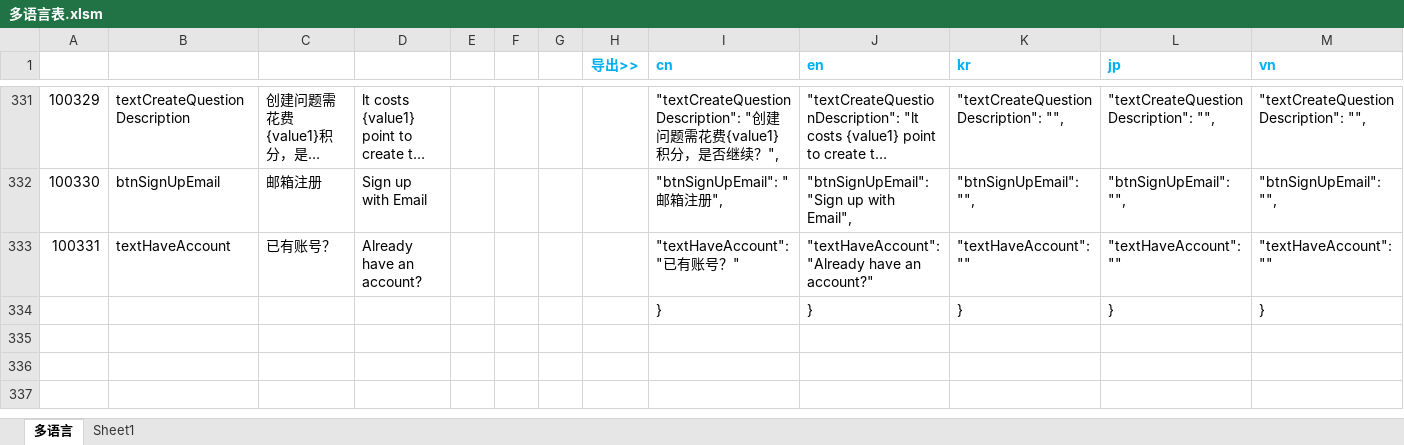
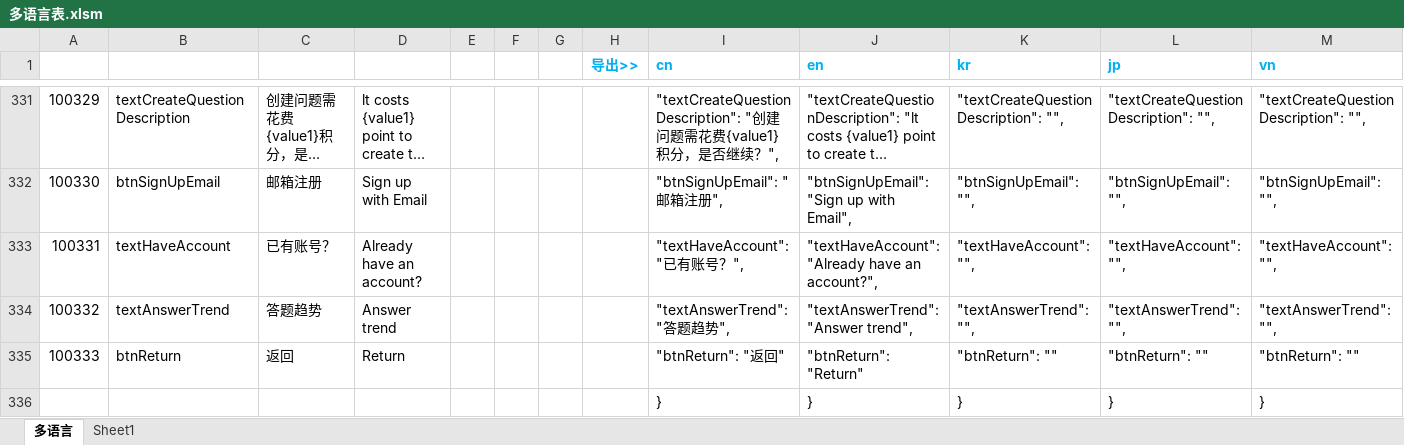
Before and after one commit to liujianyu57/socrates-lang, an Excel workbook: 多语言表.xlsm, sheet 多语言, drawn as a sheet; only a part is shown, gaps mark what is left out; long unchanged cells end in …; values as stored, in another font and other column widths than the file's, no borders; charts and pictures and conditional formats not drawn; the diff names each change by its address in the sheet, - before the commit and + after, or states it on an @@ line.

```diff
--- a/多语言表.xlsm (sheet 多语言)
+++ b/多语言表.xlsm (sheet 多语言)
-I333 (cn): "textHaveAccount": "已有账号？"
+I333 (cn): "textHaveAccount": "已有账号？",
-J333 (en): …have an account?"
+J333 (en): …have an account?",
-K333 (kr): "textHaveAccount": ""
+K333 (kr): "textHaveAccount": "",
-L333 (jp): "textHaveAccount": ""
+L333 (jp): "textHaveAccount": "",
-M333 (vn): "textHaveAccount": ""
+M333 (vn): "textHaveAccount": "",
+row 334: 100332 | textAnswerTrend | 答题趋势 | Answer trend |  |  |  |  | "textAnswerTrend": "答题趋势", | "textAnswerTrend": "Answer trend", | "textAnswerTrend": "", | "textAnswerTrend": "", | "textAnswerTrend": "",
+row 335: 100333 | btnReturn | 返回 | Return |  |  |  |  | "btnReturn": "返回" | "btnReturn": "Return" | "btnReturn": "" | "btnReturn": "" | "btnReturn": ""
```
Also changed, not shown: formulas that keep their value, 2 other files.
